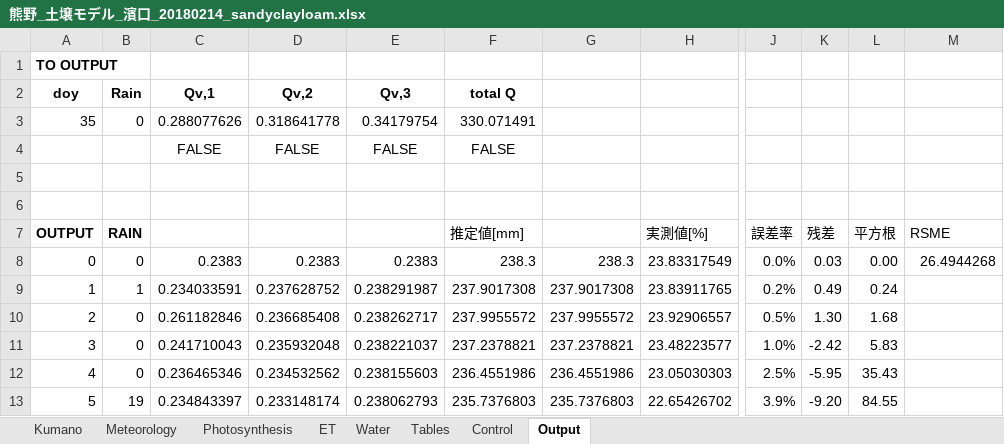
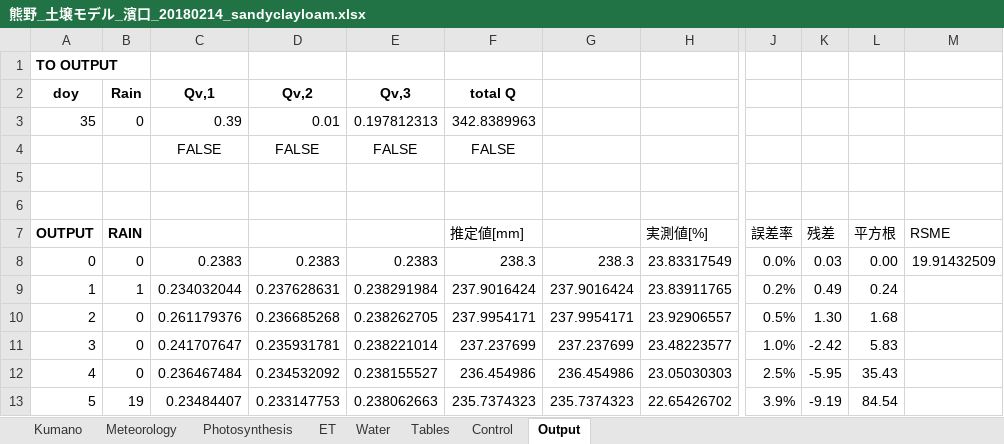
Before and after one commit to yo080628/GrowthPlantModel, an Excel workbook: 熊野_土壌モデル_濱口_20180214_sandyclayloam.xlsx, sheet Output, drawn as a sheet; only a part is shown, gaps mark what is left out; values as stored, in another font and other column widths than the file's, no borders; charts and pictures not drawn; the diff covers the shown part only; the diff names each change by its address in the sheet, - before the commit and + after, or states it on an @@ line.

Commit message:
透水係数

```diff
--- a/熊野_土壌モデル_濱口_20180214_sandyclayloam.xlsx (sheet Output)
+++ b/熊野_土壌モデル_濱口_20180214_sandyclayloam.xlsx (sheet Output)
-C3: 0.288077626
+C3: 0.39
-D3: 0.318641778
+D3: 0.01
-E3: 0.34179754
+E3: 0.197812313
-F3 (推定値[mm]): 330.071491
+F3 (推定値[mm]): 342.8389963
-M8 (RSME): 26.4944268
+M8 (RSME): 19.91432509
-C9: 0.234033591
+C9: 0.234032044
-D9: 0.237628752
+D9: 0.237628631
-E9: 0.238291987
+E9: 0.238291984
-F9 (推定値[mm]): 237.9017308
+F9 (推定値[mm]): 237.9016424
-G9: 237.9017308
+G9: 237.9016424
-C10: 0.261182846
+C10: 0.261179376
-D10: 0.236685408
+D10: 0.236685268
-E10: 0.238262717
+E10: 0.238262705
-F10 (推定値[mm]): 237.9955572
+F10 (推定値[mm]): 237.9954171
-G10: 237.9955572
+G10: 237.9954171
-C11: 0.241710043
+C11: 0.241707647
-D11: 0.235932048
+D11: 0.235931781
-E11: 0.238221037
+E11: 0.238221014
-F11 (推定値[mm]): 237.2378821
+F11 (推定値[mm]): 237.237699
-G11: 237.2378821
+G11: 237.237699
-C12: 0.236465346
+C12: 0.236467484
-D12: 0.234532562
+D12: 0.234532092
-E12: 0.238155603
+E12: 0.238155527
-F12 (推定値[mm]): 236.4551986
+F12 (推定値[mm]): 236.454986
-G12: 236.4551986
+G12: 236.454986
-C13: 0.234843397
+C13: 0.23484407
-D13: 0.233148174
+D13: 0.233147753
-E13: 0.238062793
+E13: 0.238062663
-F13 (推定値[mm]): 235.7376803
+F13 (推定値[mm]): 235.7374323
-G13: 235.7376803
+G13: 235.7374323
-K13 (残差): -9.20
+K13 (残差): -9.19
-L13 (平方根): 84.55
+L13 (平方根): 84.54
```
Also changed, not shown: 227 edited cells elsewhere in this sheet, sheet Water, sheet ET, sheet Photosynthesis, sheet Control, sheet Tables, charts or pictures.
